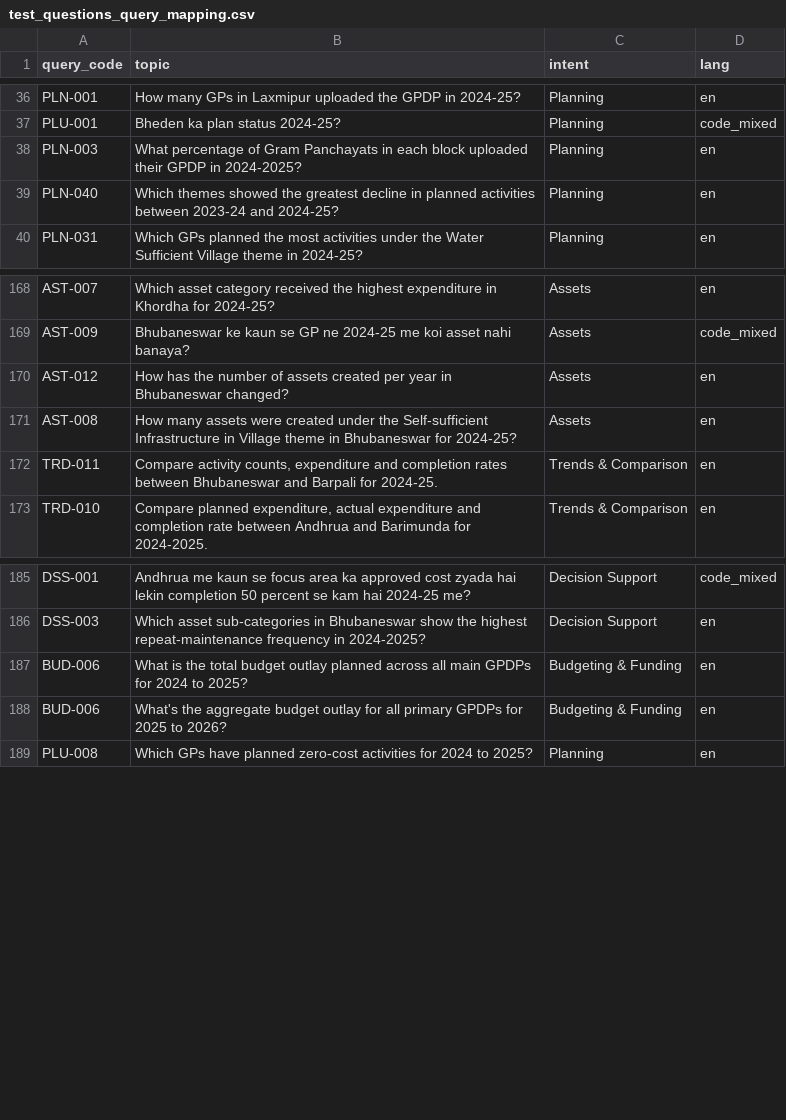
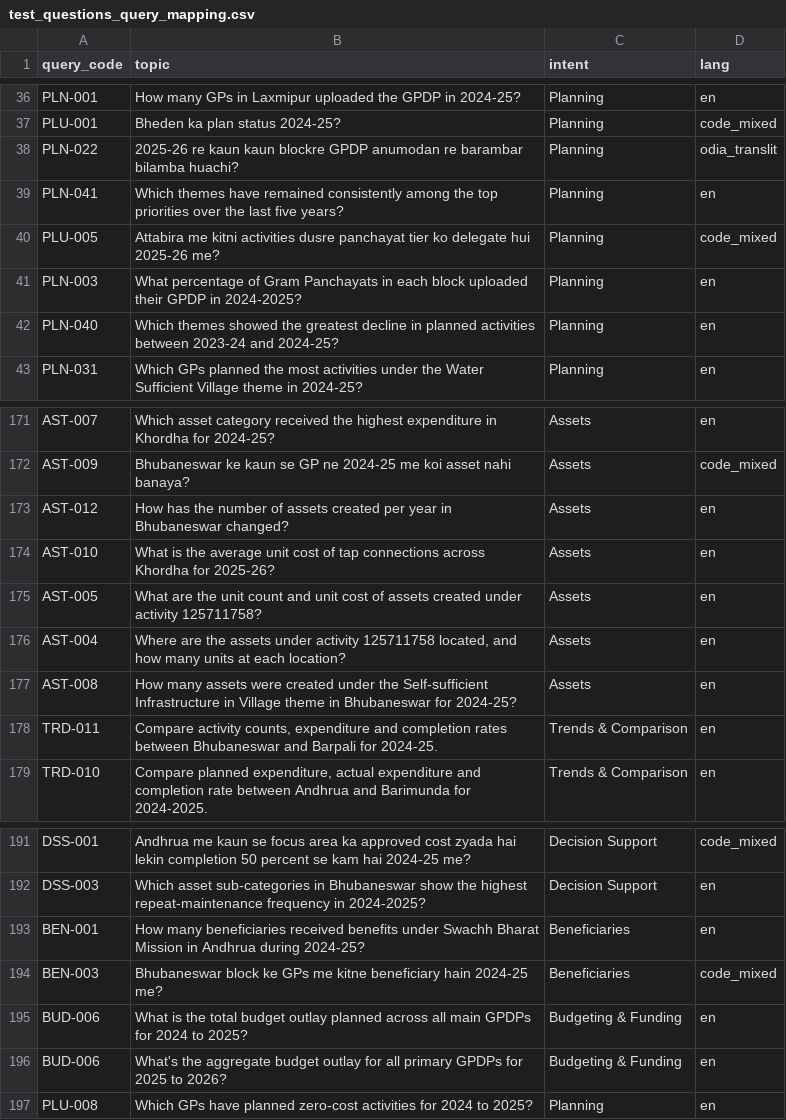
Before and after one commit to prithamraja/Odisha_PRDW, a CSV file: test_questions_query_mapping.csv, drawn as a sheet; only a part is shown, gaps mark what is left out; the diff names each change by its address in the sheet, - before the commit and + after, or states it on an @@ line.

```diff
--- a/test_questions_query_mapping.csv
+++ b/test_questions_query_mapping.csv
+row 38: PLN-022 | 2025-26 re kaun kaun blockre GPDP anumodan re barambar bilamba huachi? | Planning | odia_translit
+row 39: PLN-041 | Which themes have remained consistently among the top priorities over the last five years? | Planning | en
+row 40: PLU-005 | Attabira me kitni activities dusre panchayat tier ko delegate hui 2025-26 me? | Planning | code_mixed
+row 174: AST-010 | What is the average unit cost of tap connections across Khordha for 2025-26? | Assets | en
+row 175: AST-005 | What are the unit count and unit cost of assets created under activity 125711758? | Assets | en
+row 176: AST-004 | Where are the assets under activity 125711758 located, and how many units at each location? | Assets | en
+row 193: BEN-001 | How many beneficiaries received benefits under Swachh Bharat Mission in Andhrua during 2024-25? | Beneficiaries | en
+row 194: BEN-003 | Bhubaneswar block ke GPs me kitne beneficiary hain 2024-25 me? | Beneficiaries | code_mixed
```
Also changed, not shown: 24 other files.
